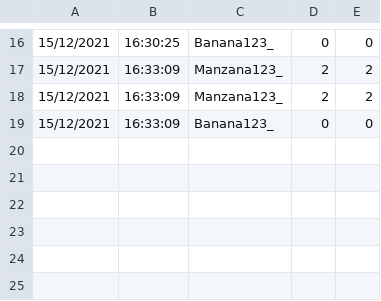
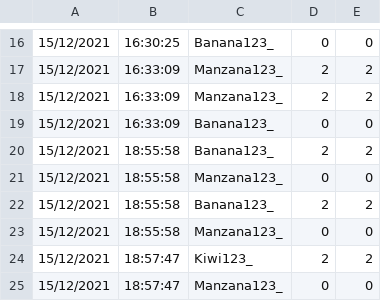
Before and after one commit to Pety-2002/TP-MEMOTEST_LAMBDA, a CSV file: partidas.csv, drawn as a sheet; only a part is shown, gaps mark what is left out; the diff names each change by its address in the sheet, - before the commit and + after, or states it on an @@ line.

```diff
--- a/partidas.csv
+++ b/partidas.csv
+row 20: 15/12/2021 | 18:55:58 | Banana123_ | 2 | 2
+row 21: 15/12/2021 | 18:55:58 | Manzana123_ | 0 | 0
+row 22: 15/12/2021 | 18:55:58 | Banana123_ | 2 | 2
+row 23: 15/12/2021 | 18:55:58 | Manzana123_ | 0 | 0
+row 24: 15/12/2021 | 18:57:47 | Kiwi123_ | 2 | 2
+row 25: 15/12/2021 | 18:57:47 | Manzana123_ | 0 | 0
```
Also changed, not shown: 2 other files.
